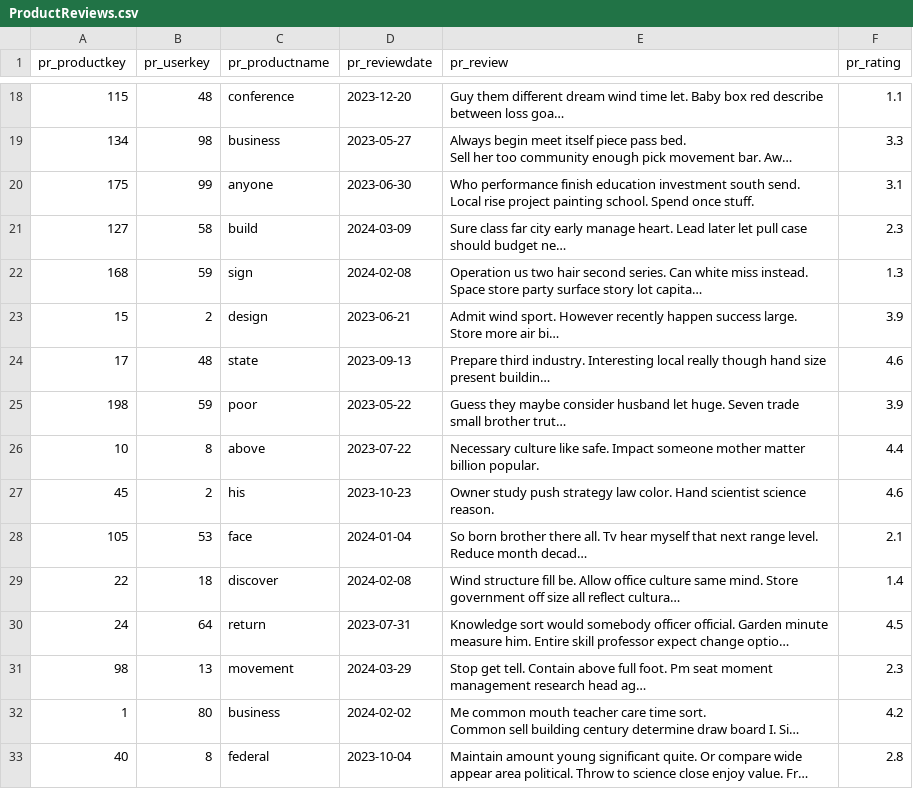
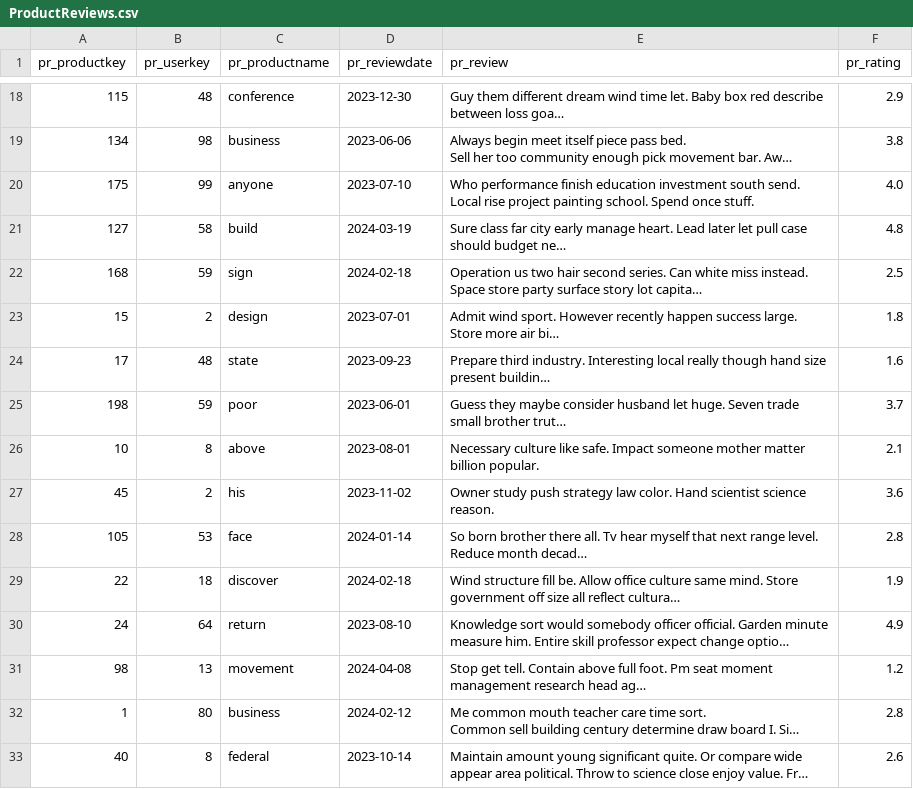
Before and after one commit to Victor723/database_project, a CSV file: db/data/ProductReviews.csv, drawn as a sheet; only a part is shown, gaps mark what is left out; long unchanged cells end in …; the diff covers the shown part only; the diff names each change by its address in the sheet, - before the commit and + after, or states it on an @@ line.

```diff
--- a/db/data/ProductReviews.csv
+++ b/db/data/ProductReviews.csv
-D18 (pr_reviewdate): 2023-12-20
+D18 (pr_reviewdate): 2023-12-30
-F18 (pr_rating): 1.1
+F18 (pr_rating): 2.9
-D19 (pr_reviewdate): 2023-05-27
+D19 (pr_reviewdate): 2023-06-06
-F19 (pr_rating): 3.3
+F19 (pr_rating): 3.8
-D20 (pr_reviewdate): 2023-06-30
+D20 (pr_reviewdate): 2023-07-10
-F20 (pr_rating): 3.1
+F20 (pr_rating): 4.0
-D21 (pr_reviewdate): 2024-03-09
+D21 (pr_reviewdate): 2024-03-19
-F21 (pr_rating): 2.3
+F21 (pr_rating): 4.8
-D22 (pr_reviewdate): 2024-02-08
+D22 (pr_reviewdate): 2024-02-18
-F22 (pr_rating): 1.3
+F22 (pr_rating): 2.5
-D23 (pr_reviewdate): 2023-06-21
+D23 (pr_reviewdate): 2023-07-01
-F23 (pr_rating): 3.9
+F23 (pr_rating): 1.8
-D24 (pr_reviewdate): 2023-09-13
+D24 (pr_reviewdate): 2023-09-23
-F24 (pr_rating): 4.6
+F24 (pr_rating): 1.6
-D25 (pr_reviewdate): 2023-05-22
+D25 (pr_reviewdate): 2023-06-01
-F25 (pr_rating): 3.9
+F25 (pr_rating): 3.7
-D26 (pr_reviewdate): 2023-07-22
+D26 (pr_reviewdate): 2023-08-01
-F26 (pr_rating): 4.4
+F26 (pr_rating): 2.1
-D27 (pr_reviewdate): 2023-10-23
+D27 (pr_reviewdate): 2023-11-02
-F27 (pr_rating): 4.6
+F27 (pr_rating): 3.6
-D28 (pr_reviewdate): 2024-01-04
+D28 (pr_reviewdate): 2024-01-14
-F28 (pr_rating): 2.1
+F28 (pr_rating): 2.8
-D29 (pr_reviewdate): 2024-02-08
+D29 (pr_reviewdate): 2024-02-18
-F29 (pr_rating): 1.4
+F29 (pr_rating): 1.9
-D30 (pr_reviewdate): 2023-07-31
+D30 (pr_reviewdate): 2023-08-10
-F30 (pr_rating): 4.5
+F30 (pr_rating): 4.9
-D31 (pr_reviewdate): 2024-03-29
+D31 (pr_reviewdate): 2024-04-08
-F31 (pr_rating): 2.3
+F31 (pr_rating): 1.2
-D32 (pr_reviewdate): 2024-02-02
+D32 (pr_reviewdate): 2024-02-12
-F32 (pr_rating): 4.2
+F32 (pr_rating): 2.8
-D33 (pr_reviewdate): 2023-10-04
+D33 (pr_reviewdate): 2023-10-14
-F33 (pr_rating): 2.8
+F33 (pr_rating): 2.6
```
Also changed, not shown: 68 edited cells elsewhere in this file, db/data/LineItems.csv, db/data/ProductSellers.csv, 11 other files.
